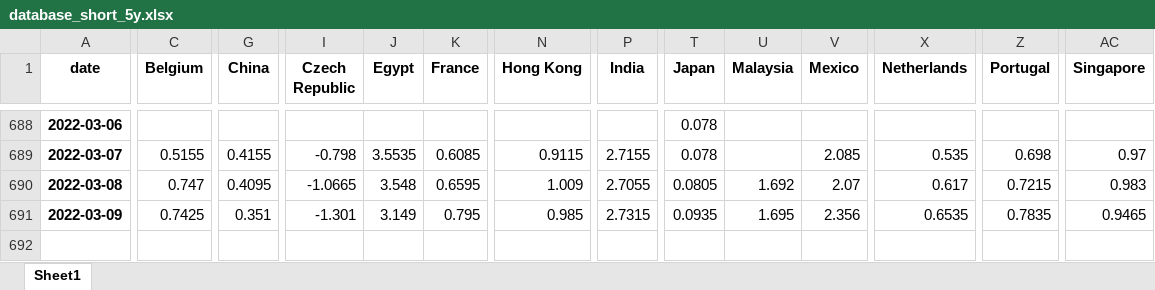
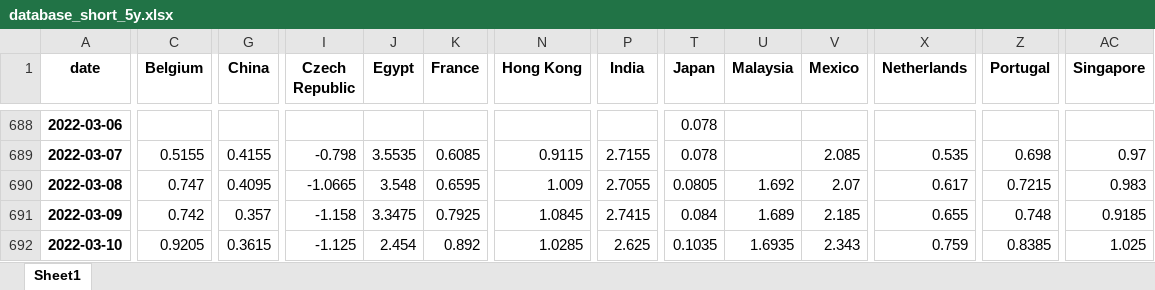
Before and after one commit to cober-data/curvature_database, an Excel workbook: database_short_5y.xlsx, sheet Sheet1, drawn as a sheet; only a part is shown, gaps mark what is left out; values as stored, in another font and other column widths than the file's, no borders; rows hold the shown columns only; the diff covers the shown part only; the diff names each change by its address in the sheet, - before the commit and + after, or states it on an @@ line.

```diff
--- a/database_short_5y.xlsx (sheet Sheet1)
+++ b/database_short_5y.xlsx (sheet Sheet1)
-C691 (Belgium): 0.7425
+C691 (Belgium): 0.742
-G691 (China): 0.351
+G691 (China): 0.357
-I691 (Czech Republic): -1.301
+I691 (Czech Republic): -1.158
-J691 (Egypt): 3.149
+J691 (Egypt): 3.3475
-K691 (France): 0.795
+K691 (France): 0.7925
-N691 (Hong Kong): 0.985
+N691 (Hong Kong): 1.0845
-P691 (India): 2.7315
+P691 (India): 2.7415
-T691 (Japan): 0.0935
+T691 (Japan): 0.084
-U691 (Malaysia): 1.695
+U691 (Malaysia): 1.689
-V691 (Mexico): 2.356
+V691 (Mexico): 2.185
-X691 (Netherlands): 0.6535
+X691 (Netherlands): 0.655
-Z691 (Portugal): 0.7835
+Z691 (Portugal): 0.748
-AC691 (Singapore): 0.9465
+AC691 (Singapore): 0.9185
+row 692: 2022-03-10 | 0.9205 | 0.3615 | -1.125 | 2.454 | 0.892 | 1.0285 | 2.625 | 0.1035 | 1.6935 | 2.343 | 0.759 | 0.8385 | 1.025
```
Also changed, not shown: 3 edited cells elsewhere in this sheet, Bonds_India.xlsx, Bonds_Italy.xlsx, 39 other files.
